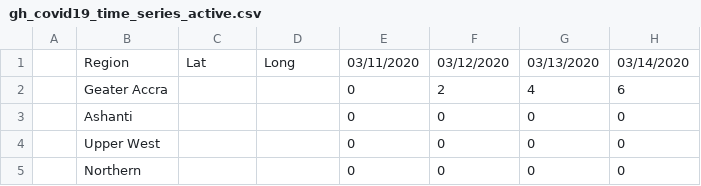
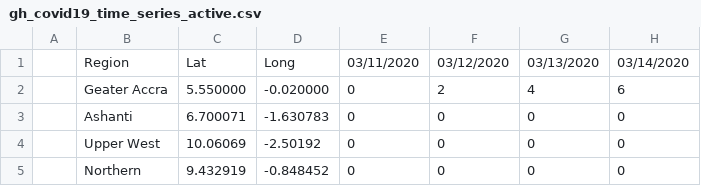
Before and after one commit to thebenisson/ghCOVID-19, a CSV file: gh-covid19-data/gh_covid19_time_series/gh_covid19_time_series_active.csv, drawn as a sheet; only a part is shown; the diff names each change by its address in the sheet, - before the commit and + after, or states it on an @@ line.

```diff
--- a/gh-covid19-data/gh_covid19_time_series/gh_covid19_time_series_active.csv
+++ b/gh-covid19-data/gh_covid19_time_series/gh_covid19_time_series_active.csv
-C2: (empty)
+C2: 5.550000
-D2: (empty)
+D2: -0.020000
-C3: (empty)
+C3: 6.700071
-D3: (empty)
+D3: -1.630783
-C4: (empty)
+C4: 10.06069
-D4: (empty)
+D4: -2.50192
-C5: (empty)
+C5: 9.432919
-D5: (empty)
+D5: -0.848452
```
Also changed, not shown: gh-covid19-data/gh_covid19_daily_reports/03-25-2020.csv, gh-covid19-data/gh_covid19_daily_reports/03-26-2020.csv, 20 other files.
